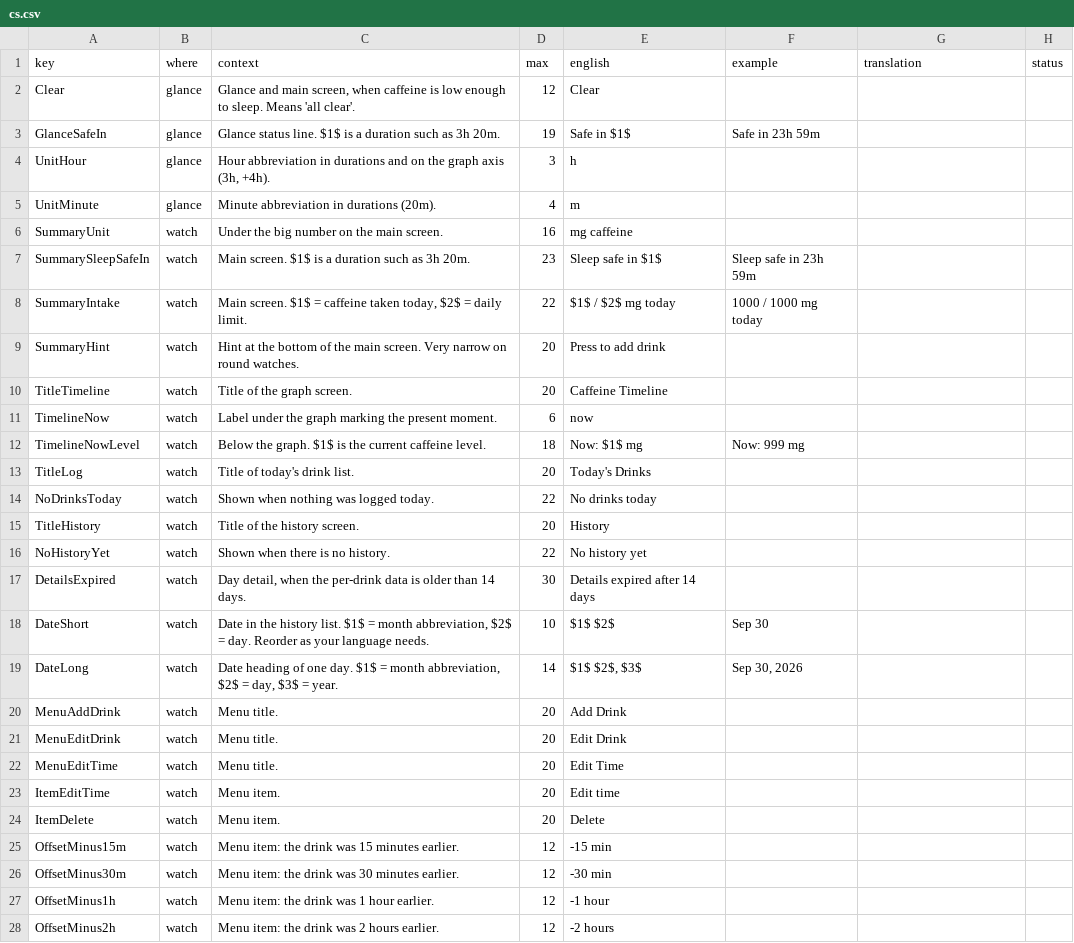
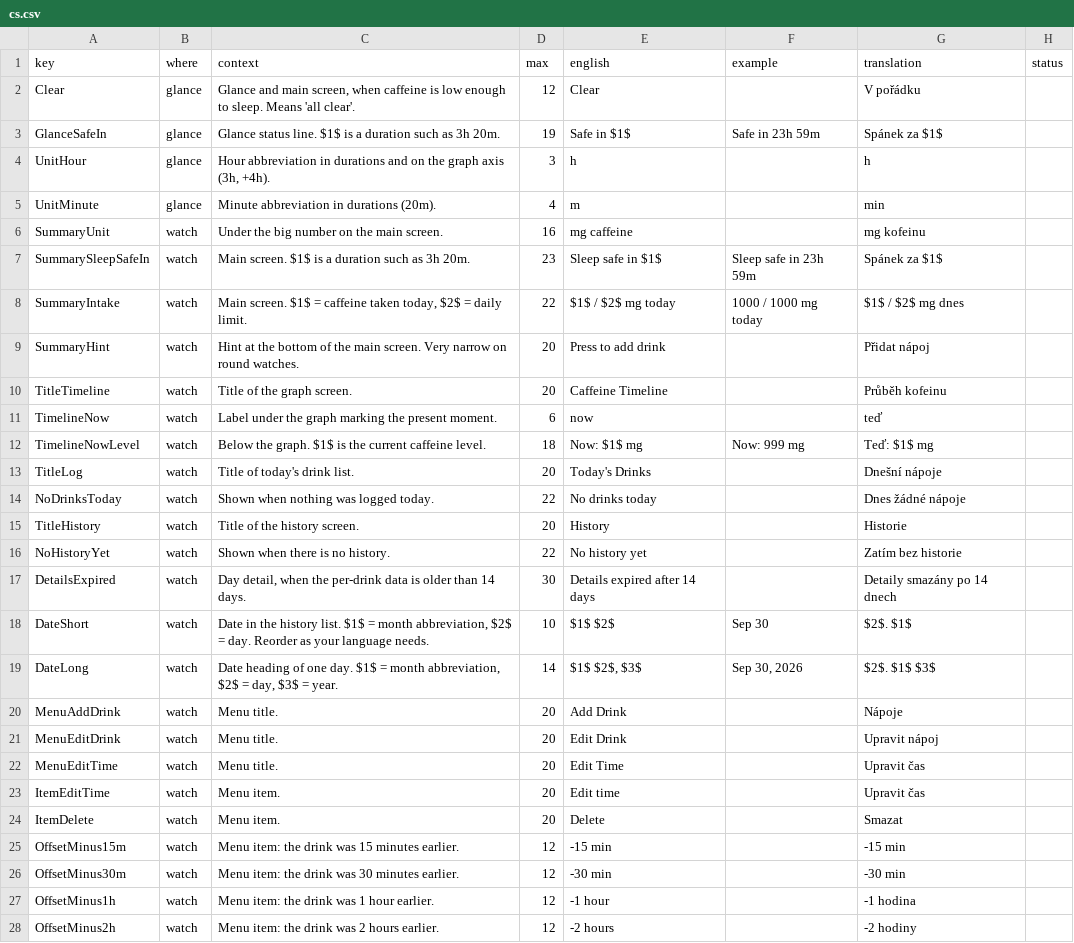
Before and after one commit to jame581/HalfLifeCaffeine, a CSV file: translations/cs.csv, drawn as a sheet; only a part is shown; the diff covers the shown part only.

```diff
--- a/translations/cs.csv
+++ b/translations/cs.csv
@@ -1,28 +1,28 @@
 "key","where","context","max","english","example","translation","status"
-"Clear","glance","Glance and main screen, when caffeine is low enough to sleep. Means 'all clear'.","12","Clear","","",""
-"GlanceSafeIn","glance","Glance status line. $1$ is a duration such as 3h 20m.","19","Safe in $1$","Safe in 23h 59m","",""
-"UnitHour","glance","Hour abbreviation in durations and on the graph axis (3h, +4h).","3","h","","",""
-"UnitMinute","glance","Minute abbreviation in durations (20m).","4","m","","",""
-"SummaryUnit","watch","Under the big number on the main screen.","16","mg caffeine","","",""
-"SummarySleepSafeIn","watch","Main screen. $1$ is a duration such as 3h 20m.","23","Sleep safe in $1$","Sleep safe in 23h 59m","",""
-"SummaryIntake","watch","Main screen. $1$ = caffeine taken today, $2$ = daily limit.","22","$1$ / $2$ mg today","1000 / 1000 mg today","",""
-"SummaryHint","watch","Hint at the bottom of the main screen. Very narrow on round watches.","20","Press to add drink","","",""
-"TitleTimeline","watch","Title of the graph screen.","20","Caffeine Timeline","","",""
-"TimelineNow","watch","Label under the graph marking the present moment.","6","now","","",""
-"TimelineNowLevel","watch","Below the graph. $1$ is the current caffeine level.","18","Now: $1$ mg","Now: 999 mg","",""
-"TitleLog","watch","Title of today's drink list.","20","Today's Drinks","","",""
-"NoDrinksToday","watch","Shown when nothing was logged today.","22","No drinks today","","",""
-"TitleHistory","watch","Title of the history screen.","20","History","","",""
-"NoHistoryYet","watch","Shown when there is no history.","22","No history yet","","",""
-"DetailsExpired","watch","Day detail, when the per-drink data is older than 14 days.","30","Details expired after 14 days","","",""
-"DateShort","watch","Date in the history list. $1$ = month abbreviation, $2$ = day. Reorder as your language needs.","10","$1$ $2$","Sep 30","",""
-"DateLong","watch","Date heading of one day. $1$ = month abbreviation, $2$ = day, $3$ = year.","14","$1$ $2$, $3$","Sep 30, 2026","",""
-"MenuAddDrink","watch","Menu title.","20","Add Drink","","",""
-"MenuEditDrink","watch","Menu title.","20","Edit Drink","","",""
-"MenuEditTime","watch","Menu title.","20","Edit Time","","",""
-"ItemEditTime","watch","Menu item.","20","Edit time","","",""
-"ItemDelete","watch","Menu item.","20","Delete","","",""
-"OffsetMinus15m","watch","Menu item: the drink was 15 minutes earlier.","12","-15 min","","",""
-"OffsetMinus30m","watch","Menu item: the drink was 30 minutes earlier.","12","-30 min","","",""
-"OffsetMinus1h","watch","Menu item: the drink was 1 hour earlier.","12","-1 hour","","",""
-"OffsetMinus2h","watch","Menu item: the drink was 2 hours earlier.","12","-2 hours","","",""
+"Clear","glance","Glance and main screen, when caffeine is low enough to sleep. Means 'all clear'.","12","Clear","","V pořádku",""
+"GlanceSafeIn","glance","Glance status line. $1$ is a duration such as 3h 20m.","19","Safe in $1$","Safe in 23h 59m","Spánek za $1$",""
+"UnitHour","glance","Hour abbreviation in durations and on the graph axis (3h, +4h).","3","h","","h",""
+"UnitMinute","glance","Minute abbreviation in durations (20m).","4","m","","min",""
+"SummaryUnit","watch","Under the big number on the main screen.","16","mg caffeine","","mg kofeinu",""
+"SummarySleepSafeIn","watch","Main screen. $1$ is a duration such as 3h 20m.","23","Sleep safe in $1$","Sleep safe in 23h 59m","Spánek za $1$",""
+"SummaryIntake","watch","Main screen. $1$ = caffeine taken today, $2$ = daily limit.","22","$1$ / $2$ mg today","1000 / 1000 mg today","$1$ / $2$ mg dnes",""
+"SummaryHint","watch","Hint at the bottom of the main screen. Very narrow on round watches.","20","Press to add drink","","Přidat nápoj",""
+"TitleTimeline","watch","Title of the graph screen.","20","Caffeine Timeline","","Průběh kofeinu",""
+"TimelineNow","watch","Label under the graph marking the present moment.","6","now","","teď",""
+"TimelineNowLevel","watch","Below the graph. $1$ is the current caffeine level.","18","Now: $1$ mg","Now: 999 mg","Teď: $1$ mg",""
+"TitleLog","watch","Title of today's drink list.","20","Today's Drinks","","Dnešní nápoje",""
+"NoDrinksToday","watch","Shown when nothing was logged today.","22","No drinks today","","Dnes žádné nápoje",""
+"TitleHistory","watch","Title of the history screen.","20","History","","Historie",""
+"NoHistoryYet","watch","Shown when there is no history.","22","No history yet","","Zatím bez historie",""
+"DetailsExpired","watch","Day detail, when the per-drink data is older than 14 days.","30","Details expired after 14 days","","Detaily smazány po 14 dnech",""
+"DateShort","watch","Date in the history list. $1$ = month abbreviation, $2$ = day. Reorder as your language needs.","10","$1$ $2$","Sep 30","$2$. $1$",""
+"DateLong","watch","Date heading of one day. $1$ = month abbreviation, $2$ = day, $3$ = year.","14","$1$ $2$, $3$","Sep 30, 2026","$2$. $1$ $3$",""
+"MenuAddDrink","watch","Menu title.","20","Add Drink","","Nápoje",""
+"MenuEditDrink","watch","Menu title.","20","Edit Drink","","Upravit nápoj",""
+"MenuEditTime","watch","Menu title.","20","Edit Time","","Upravit čas",""
+"ItemEditTime","watch","Menu item.","20","Edit time","","Upravit čas",""
+"ItemDelete","watch","Menu item.","20","Delete","","Smazat",""
+"OffsetMinus15m","watch","Menu item: the drink was 15 minutes earlier.","12","-15 min","","-15 min",""
+"OffsetMinus30m","watch","Menu item: the drink was 30 minutes earlier.","12","-30 min","","-30 min",""
+"OffsetMinus1h","watch","Menu item: the drink was 1 hour earlier.","12","-1 hour","","-1 hodina",""
+"OffsetMinus2h","watch","Menu item: the drink was 2 hours earlier.","12","-2 hours","","-2 hodiny",""
```
Also changed, not shown: 57 edited cells elsewhere in this file, 7 other files.
